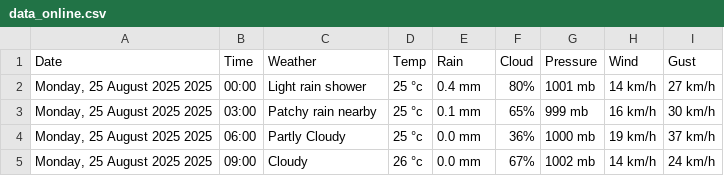
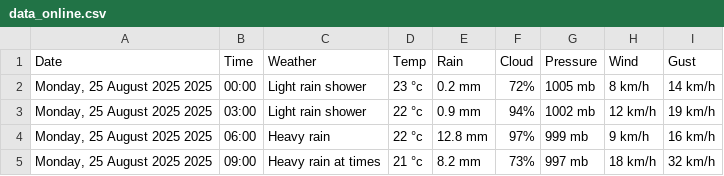
Before and after one commit to Myboo235/weather_forecast_app, a CSV file: data/data_online.csv, drawn as a sheet; only a part is shown; the diff covers the shown part only.

```diff
--- a/data/data_online.csv
+++ b/data/data_online.csv
@@ -1,5 +1,5 @@
 Date,Time,Weather,Temp,Rain,Cloud,Pressure,Wind,Gust
-"Monday, 25 August 2025 2025",00:00,Light rain shower,25 °c,0.4 mm,80%,1001 mb,14 km/h,27 km/h
-"Monday, 25 August 2025 2025",03:00,Patchy rain nearby,25 °c,0.1 mm,65%,999 mb,16 km/h,30 km/h
-"Monday, 25 August 2025 2025",06:00,Partly Cloudy,25 °c,0.0 mm,36%,1000 mb,19 km/h,37 km/h
-"Monday, 25 August 2025 2025",09:00,Cloudy,26 °c,0.0 mm,67%,1002 mb,14 km/h,24 km/h
+"Monday, 25 August 2025 2025",00:00,Light rain shower,23 °c,0.2 mm,72%,1005 mb,8 km/h,14 km/h
+"Monday, 25 August 2025 2025",03:00,Light rain shower,22 °c,0.9 mm,94%,1002 mb,12 km/h,19 km/h
+"Monday, 25 August 2025 2025",06:00,Heavy rain,22 °c,12.8 mm,97%,999 mb,9 km/h,16 km/h
+"Monday, 25 August 2025 2025",09:00,Heavy rain at times,21 °c,8.2 mm,73%,997 mb,18 km/h,32 km/h
```
Also changed, not shown: 28 edited cells elsewhere in this file.
